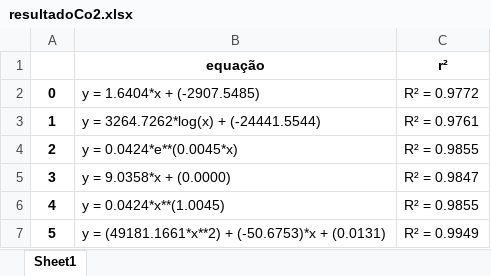
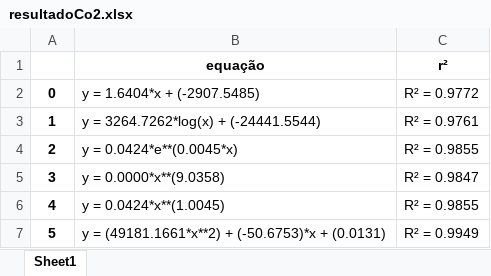
Before and after one commit to Joaof14/Clima_MMQ, an Excel workbook: resultadoCo2.xlsx, sheet Sheet1, drawn as a sheet; values as stored, in another font and other column widths than the file's, no borders; the diff names each change by its address in the sheet, - before the commit and + after, or states it on an @@ line.

```diff
--- a/resultadoCo2.xlsx (sheet Sheet1)
+++ b/resultadoCo2.xlsx (sheet Sheet1)
-B5 (equação): y = 9.0358*x + (0.0000)
+B5 (equação): y = 0.0000*x**(9.0358)
```
Also changed, not shown: resultadoTemp.xlsx, 2 other files.
